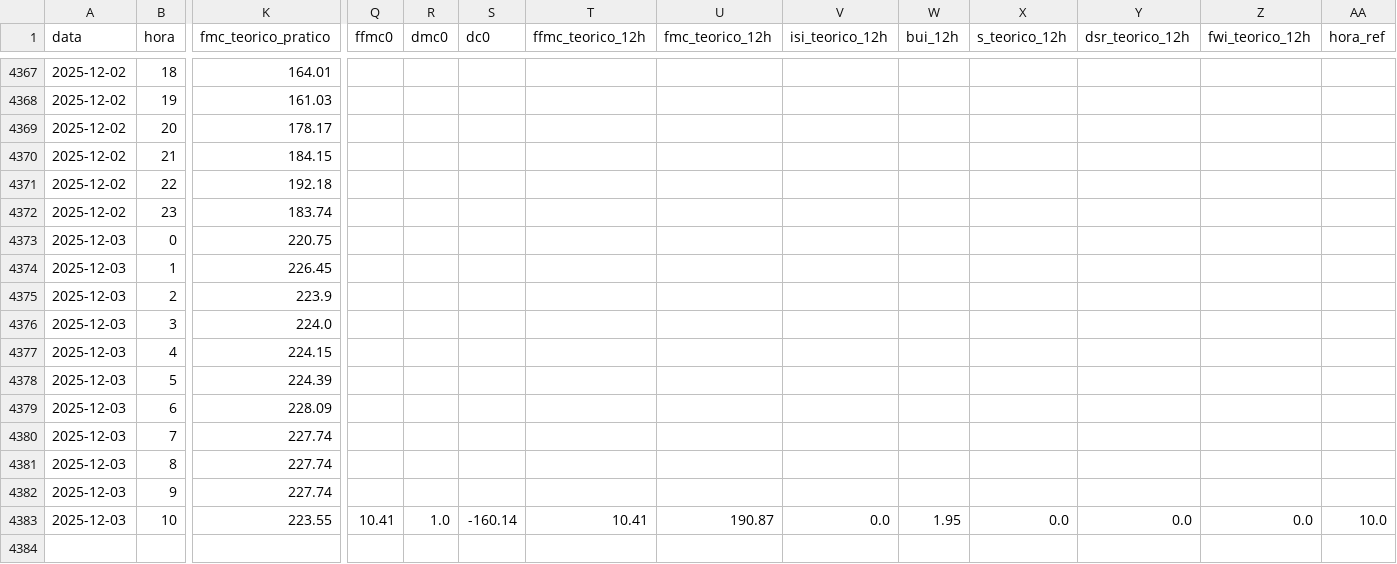
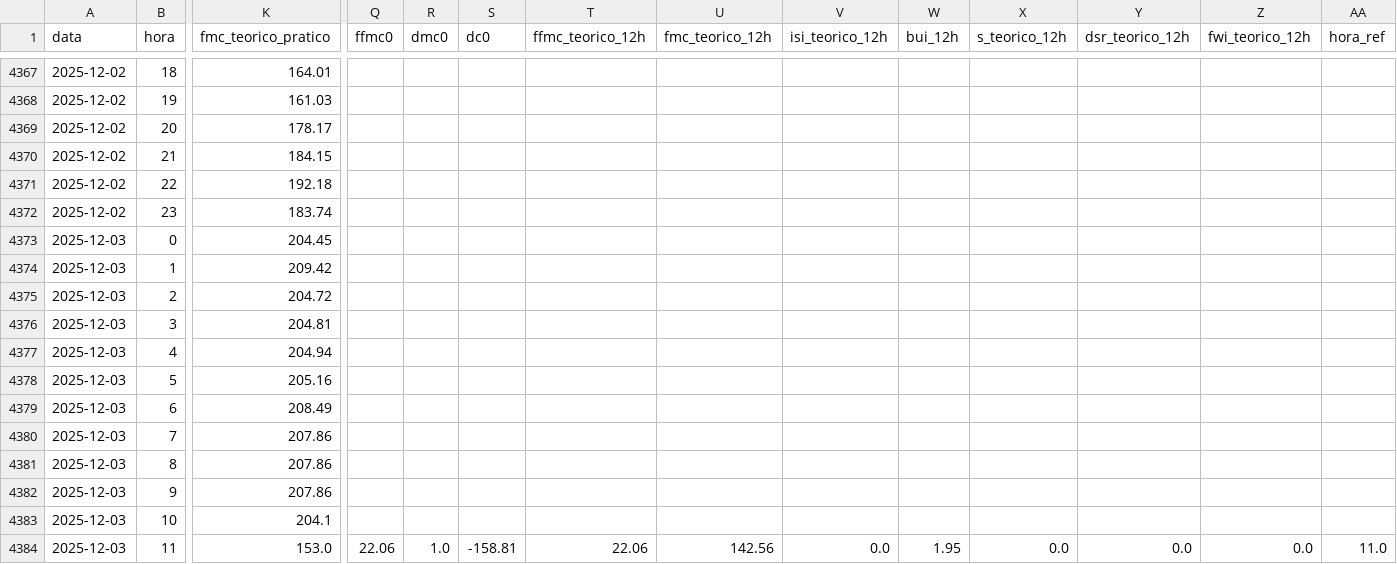
Before and after one commit to 23657/fwi-pipeline-ipt, a CSV file: dados_ferreira_do_zezere_fwi.csv, drawn as a sheet; only a part is shown, gaps mark what is left out; rows hold the shown columns only; the diff names each change by its address in the sheet, - before the commit and + after, or states it on an @@ line.

```diff
--- a/dados_ferreira_do_zezere_fwi.csv
+++ b/dados_ferreira_do_zezere_fwi.csv
-K4373 (fmc_teorico_pratico): 220.75
+K4373 (fmc_teorico_pratico): 204.45
-K4374 (fmc_teorico_pratico): 226.45
+K4374 (fmc_teorico_pratico): 209.42
-K4375 (fmc_teorico_pratico): 223.9
+K4375 (fmc_teorico_pratico): 204.72
-K4376 (fmc_teorico_pratico): 224.0
+K4376 (fmc_teorico_pratico): 204.81
-K4377 (fmc_teorico_pratico): 224.15
+K4377 (fmc_teorico_pratico): 204.94
-K4378 (fmc_teorico_pratico): 224.39
+K4378 (fmc_teorico_pratico): 205.16
-K4379 (fmc_teorico_pratico): 228.09
+K4379 (fmc_teorico_pratico): 208.49
-K4380:K4382 (fmc_teorico_pratico): 227.74
+K4380:K4382 (fmc_teorico_pratico): 207.86
-K4383 (fmc_teorico_pratico): 223.55
+K4383 (fmc_teorico_pratico): 204.1
-Q4383 (ffmc0): 10.41
+Q4383 (ffmc0): (empty)
-R4383 (dmc0): 1.0
+R4383 (dmc0): (empty)
-S4383 (dc0): -160.14
+S4383 (dc0): (empty)
-T4383 (ffmc_teorico_12h): 10.41
+T4383 (ffmc_teorico_12h): (empty)
-U4383 (fmc_teorico_12h): 190.87
+U4383 (fmc_teorico_12h): (empty)
-V4383 (isi_teorico_12h): 0.0
+V4383 (isi_teorico_12h): (empty)
-W4383 (bui_12h): 1.95
+W4383 (bui_12h): (empty)
-X4383 (s_teorico_12h): 0.0
+X4383 (s_teorico_12h): (empty)
-Y4383 (dsr_teorico_12h): 0.0
+Y4383 (dsr_teorico_12h): (empty)
-Z4383 (fwi_teorico_12h): 0.0
+Z4383 (fwi_teorico_12h): (empty)
-AA4383 (hora_ref): 10.0
+AA4383 (hora_ref): (empty)
+row 4384: 2025-12-03 | 11 | 153.0 | 22.06 | 1.0 | -158.81 | 22.06 | 142.56 | 0.0 | 1.95 | 0.0 | 0.0 | 0.0 | 11.0
```
Also changed, not shown: dados_castanheira_de_pera_fwi.csv, dados_macao_fwi.csv, 2 other files.
